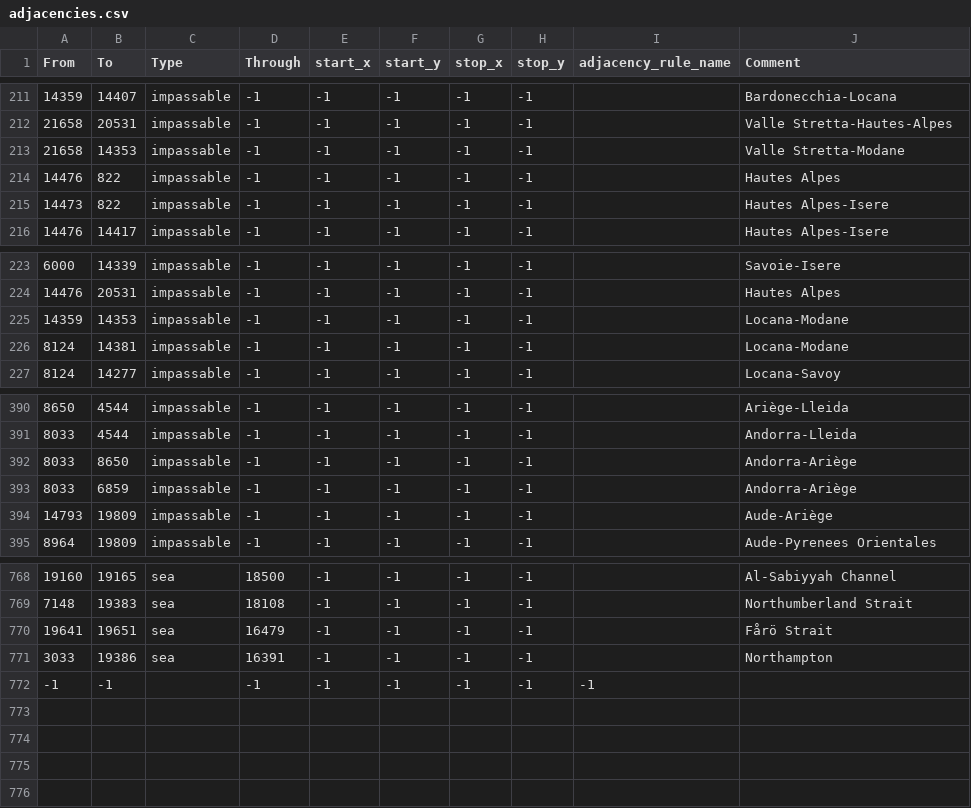
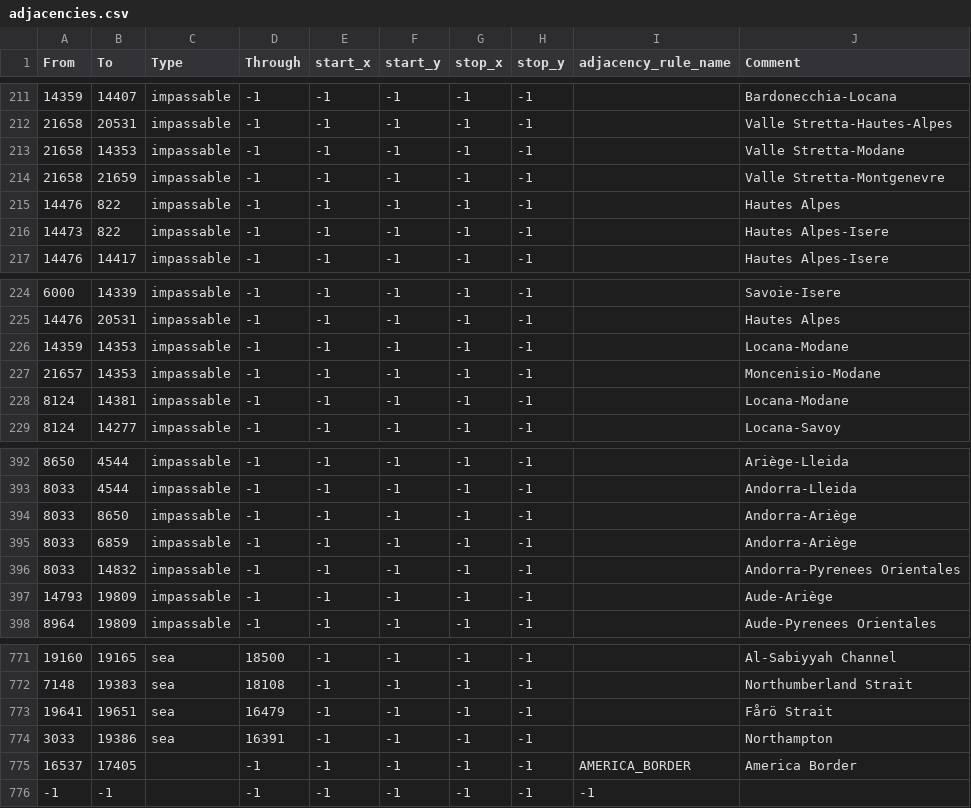
Before and after one commit to EdouardSaladier/Magna-Europa-Reloaded, a CSV file: map/adjacencies.csv, drawn as a sheet; only a part is shown, gaps mark what is left out; the diff names each change by its address in the sheet, - before the commit and + after, or states it on an @@ line.

```diff
--- a/map/adjacencies.csv
+++ b/map/adjacencies.csv
+row 214: 21658 | 21659 | impassable | -1 | -1 | -1 | -1 | -1 |  | Valle Stretta-Montgenevre
+row 227: 21657 | 14353 | impassable | -1 | -1 | -1 | -1 | -1 |  | Moncenisio-Modane
+row 396: 8033 | 14832 | impassable | -1 | -1 | -1 | -1 | -1 |  | Andorra-Pyrenees Orientales
+row 775: 16537 | 17405 |  | -1 | -1 | -1 | -1 | -1 | AMERICA_BORDER | America Border
```
Also changed, not shown: 16 other files.
